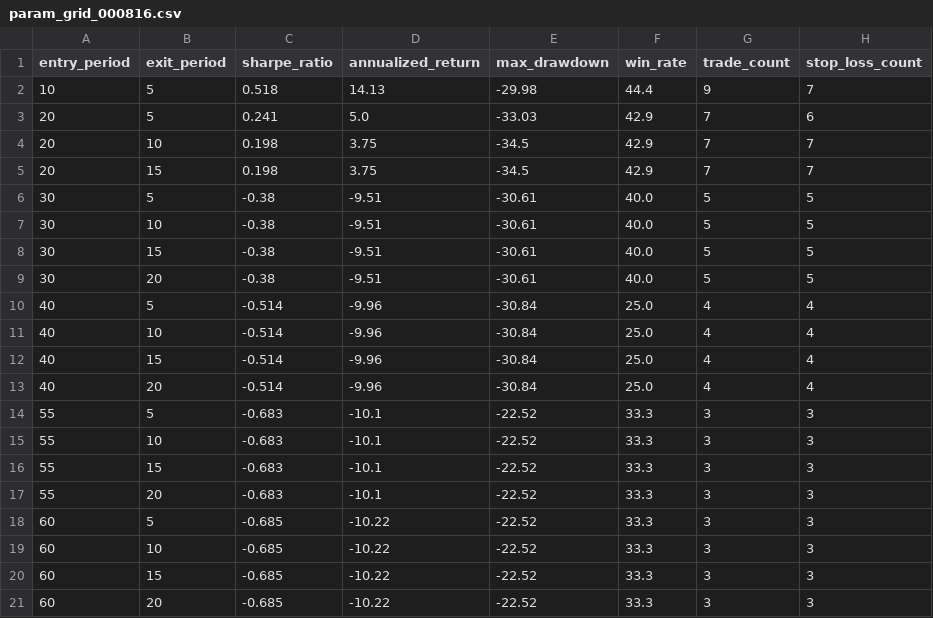
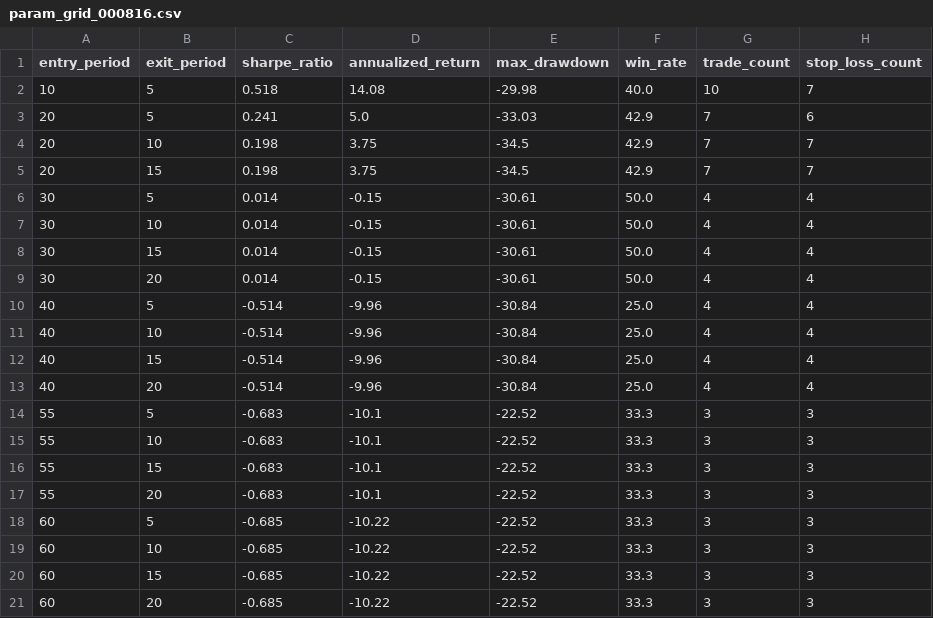
Before and after one commit to wangmx816/turtle-quant-strategy, a CSV file: output/param_grid_000816.csv, drawn as a sheet.

```diff
--- a/output/param_grid_000816.csv
+++ b/output/param_grid_000816.csv
@@ -1,3 +1,3 @@
 entry_period,exit_period,sharpe_ratio,annualized_return,max_drawdown,win_rate,trade_count,stop_loss_count
-10,5,0.518,14.13,-29.98,44.4,9,7
+10,5,0.518,14.08,-29.98,40.0,10,7
 20,5,0.241,5.0,-33.03,42.9,7,6
@@ -5,6 +5,6 @@
 20,15,0.198,3.75,-34.5,42.9,7,7
-30,5,-0.38,-9.51,-30.61,40.0,5,5
-30,10,-0.38,-9.51,-30.61,40.0,5,5
-30,15,-0.38,-9.51,-30.61,40.0,5,5
-30,20,-0.38,-9.51,-30.61,40.0,5,5
+30,5,0.014,-0.15,-30.61,50.0,4,4
+30,10,0.014,-0.15,-30.61,50.0,4,4
+30,15,0.014,-0.15,-30.61,50.0,4,4
+30,20,0.014,-0.15,-30.61,50.0,4,4
 40,5,-0.514,-9.96,-30.84,25.0,4,4
```
Also changed, not shown: data/000425_daily.csv, data/000816_daily.csv, 14 other files.
